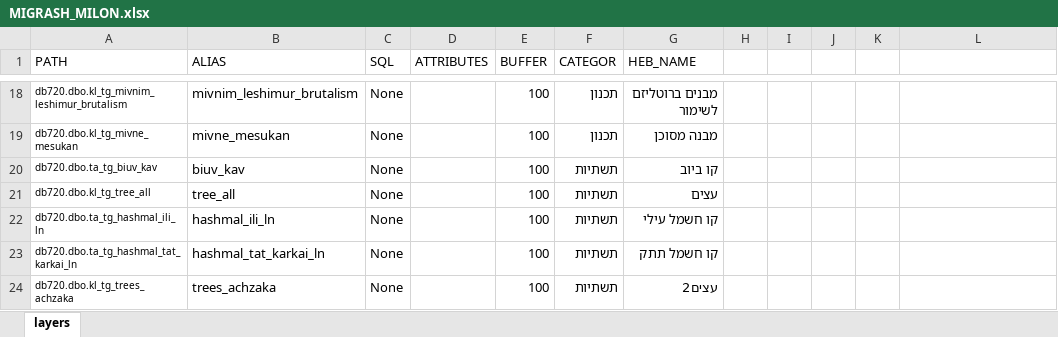
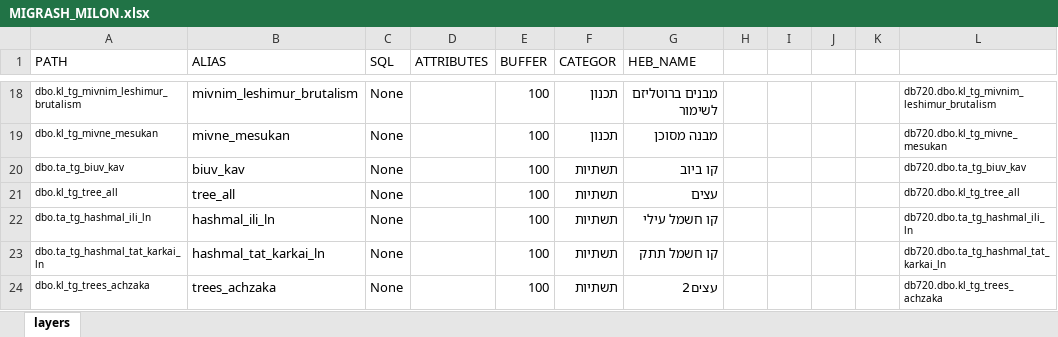
Before and after one commit to mosmos/MIGRASH2, an Excel workbook: MIGRASH_MILON.xlsx, sheet layers, drawn as a sheet; only a part is shown, gaps mark what is left out; values as stored, in another font and other column widths than the file's, no borders; the diff covers the shown part only; the diff names each change by its address in the sheet, - before the commit and + after, or states it on an @@ line.

```diff
--- a/MIGRASH_MILON.xlsx (sheet layers)
+++ b/MIGRASH_MILON.xlsx (sheet layers)
-A18 (PATH): db720.dbo.kl_tg_mivnim_leshimur_brutalism
+A18 (PATH): dbo.kl_tg_mivnim_leshimur_brutalism
-L18: (empty)
+L18: db720.dbo.kl_tg_mivnim_leshimur_brutalism
-A19 (PATH): db720.dbo.kl_tg_mivne_mesukan
+A19 (PATH): dbo.kl_tg_mivne_mesukan
-L19: (empty)
+L19: db720.dbo.kl_tg_mivne_mesukan
-A20 (PATH): db720.dbo.ta_tg_biuv_kav
+A20 (PATH): dbo.ta_tg_biuv_kav
-L20: (empty)
+L20: db720.dbo.ta_tg_biuv_kav
-A21 (PATH): db720.dbo.kl_tg_tree_all
+A21 (PATH): dbo.kl_tg_tree_all
-L21: (empty)
+L21: db720.dbo.kl_tg_tree_all
-A22 (PATH): db720.dbo.ta_tg_hashmal_ili_ln
+A22 (PATH): dbo.ta_tg_hashmal_ili_ln
-L22: (empty)
+L22: db720.dbo.ta_tg_hashmal_ili_ln
-A23 (PATH): db720.dbo.ta_tg_hashmal_tat_karkai_ln
+A23 (PATH): dbo.ta_tg_hashmal_tat_karkai_ln
-L23: (empty)
+L23: db720.dbo.ta_tg_hashmal_tat_karkai_ln
-A24 (PATH): db720.dbo.kl_tg_trees_achzaka
+A24 (PATH): dbo.kl_tg_trees_achzaka
-L24: (empty)
+L24: db720.dbo.kl_tg_trees_achzaka
```
Also changed, not shown: 32 edited cells elsewhere in this sheet, 3 other files.
